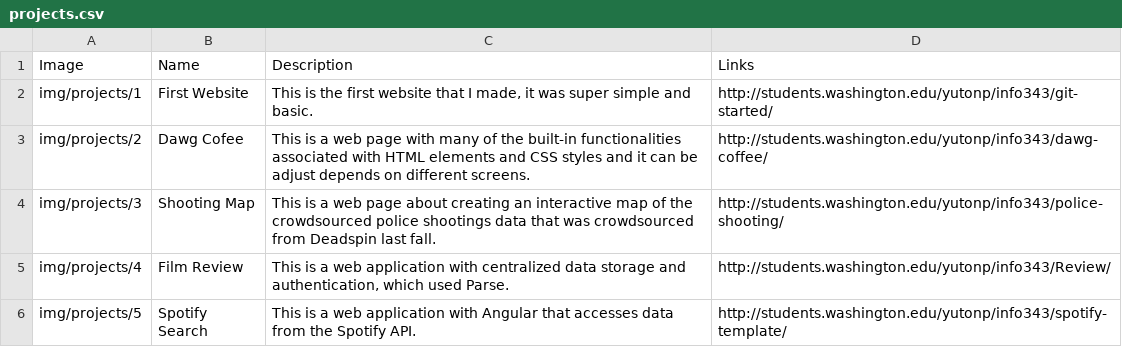
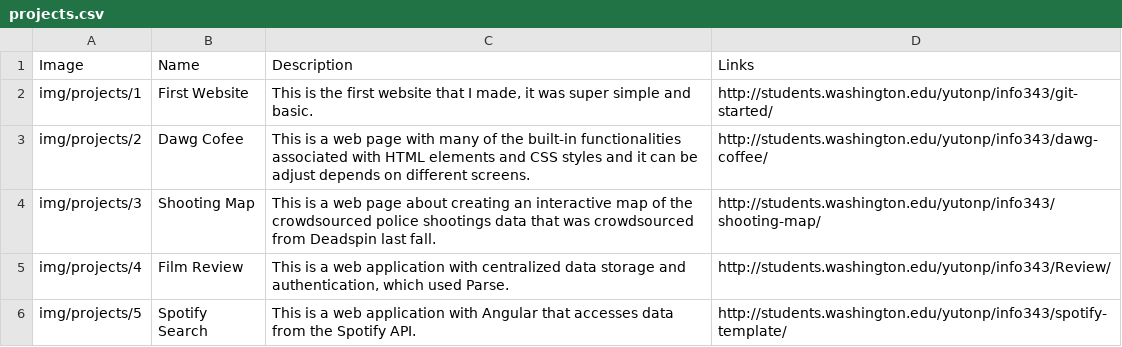
Before and after one commit to angelpyt/portfolio, a CSV file: data/projects.csv, drawn as a sheet.

```diff
--- a/data/projects.csv
+++ b/data/projects.csv
@@ -3,3 +3,3 @@ img/projects/1,First Website,"This is the first website that I made, it was supe
 img/projects/2,Dawg Cofee,This is a web page with many of the built-in functionalities associated with HTML elements and CSS styles and it can be adjust depends on different screens.,http://students.washington.edu/yutonp/info343/dawg-coffee/
-img/projects/3,Shooting Map,This is a web page about creating an interactive map of the crowdsourced police shootings data that was crowdsourced from Deadspin last fall.,http://students.washington.edu/yutonp/info343/police-shooting/
+img/projects/3,Shooting Map,This is a web page about creating an interactive map of the crowdsourced police shootings data that was crowdsourced from Deadspin last fall.,http://students.washington.edu/yutonp/info343/shooting-map/
 img/projects/4,Film Review,"This is a web application with centralized data storage and authentication, which used Parse.",http://students.washington.edu/yutonp/info343/Review/
```
Also changed, not shown: 23 other files.
